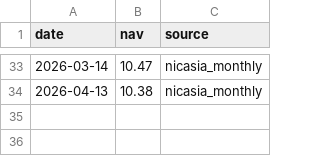
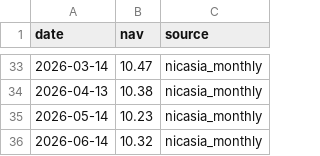
Before and after one commit to Uknowme-h/nepal-mf-quant, a CSV file: data/raw/nav/NICBF.csv, drawn as a sheet; only a part is shown, gaps mark what is left out; the diff names each change by its address in the sheet, - before the commit and + after, or states it on an @@ line.

```diff
--- a/data/raw/nav/NICBF.csv
+++ b/data/raw/nav/NICBF.csv
+row 35: 2026-05-14 | 10.23 | nicasia_monthly
+row 36: 2026-06-14 | 10.32 | nicasia_monthly
```
Also changed, not shown: data/processed/mf_daily_snapshot.csv, data/processed/mf_data_quality.csv, 10 other files.
